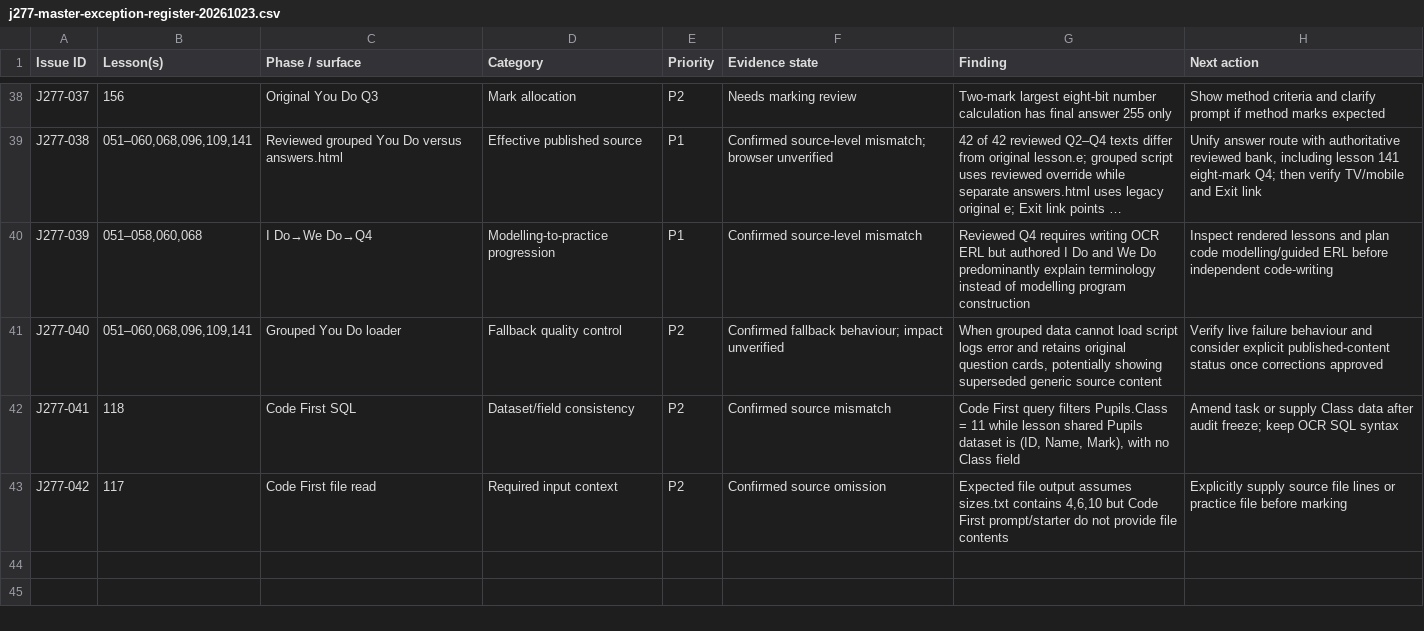
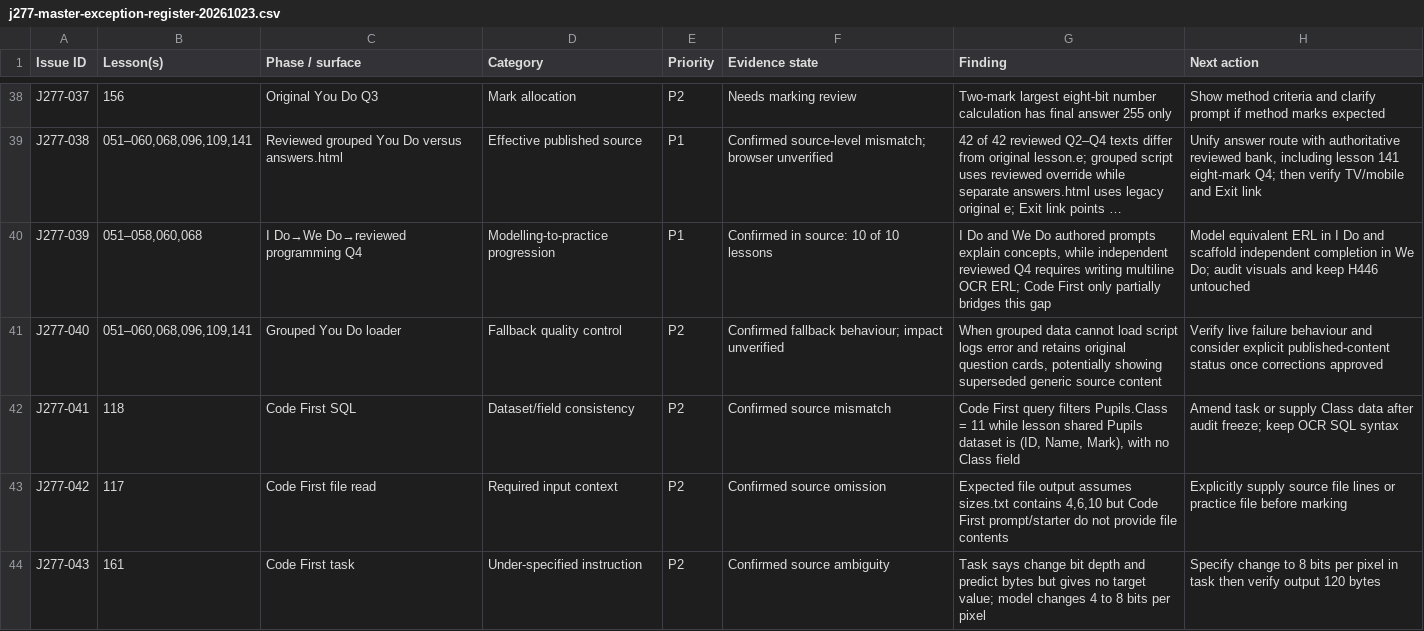
Before and after one commit to computingdept/reepham-computing, a CSV file: docs/audits/j277-master-exception-register-20261023.csv, drawn as a sheet; only a part is shown, gaps mark what is left out; long unchanged cells end in …; the diff names each change by its address in the sheet, - before the commit and + after, or states it on an @@ line.

Commit message:
Flag missing target bit depth in J277 Code First 161 and quantify 10 programming scaffolding gaps

```diff
--- a/docs/audits/j277-master-exception-register-20261023.csv
+++ b/docs/audits/j277-master-exception-register-20261023.csv
-C40 (Phase / surface): I Do→We Do→Q4
+C40 (Phase / surface): I Do→We Do→reviewed programming Q4
-F40 (Evidence state): Confirmed source-level mismatch
+F40 (Evidence state): Confirmed in source: 10 of 10 lessons
-G40 (Finding): Reviewed Q4 requires writing OCR ERL but authored I Do and We Do predominantly explain terminology instead of modelling program construction
+G40 (Finding): I Do and We Do authored prompts explain concepts, while independent reviewed Q4 requires writing multiline OCR ERL; Code First only partially bridges this gap
-H40 (Next action): Inspect rendered lessons and plan code modelling/guided ERL before independent code-writing
+H40 (Next action): Model equivalent ERL in I Do and scaffold independent completion in We Do; audit visuals and keep H446 untouched
+row 44: J277-043 | 161 | Code First task | Under-specified instruction | P2 | Confirmed source ambiguity | Task says change bit depth and predict bytes but gives no target value; model changes 4 to 8 bits per pixel | Specify change to 8 bits per pixel in task then verify output 120 bytes
```
